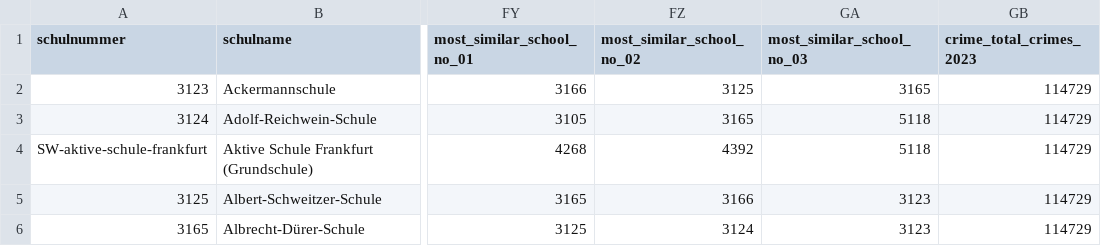
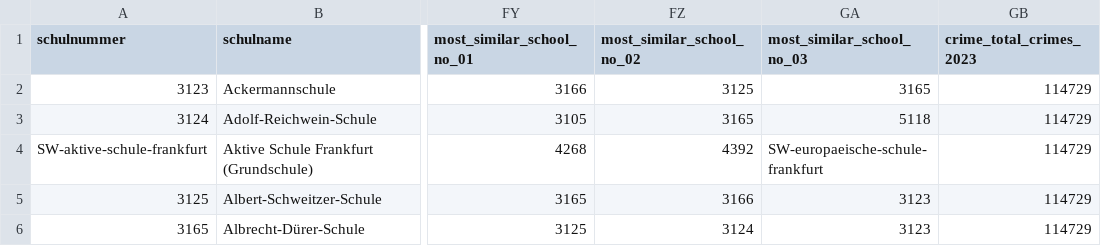
Before and after one commit to jvr1980/schoolnossa, a CSV file: data_frankfurt/final/frankfurt_primary_school_master_table_berlin_schema.csv, drawn as a sheet; only a part is shown, gaps mark what is left out; the diff covers the shown part only; the diff names each change by its address in the sheet, - before the commit and + after, or states it on an @@ line.

```diff
--- a/data_frankfurt/final/frankfurt_primary_school_master_table_berlin_schema.csv
+++ b/data_frankfurt/final/frankfurt_primary_school_master_table_berlin_schema.csv
-GA4 (most_similar_school_no_03): 5118
+GA4 (most_similar_school_no_03): SW-europaeische-schule-frankfurt
```
Also changed, not shown: 10 edited cells elsewhere in this file, data_frankfurt/final/frankfurt_secondary_school_master_table_berlin_schema.csv, 7 other files.
